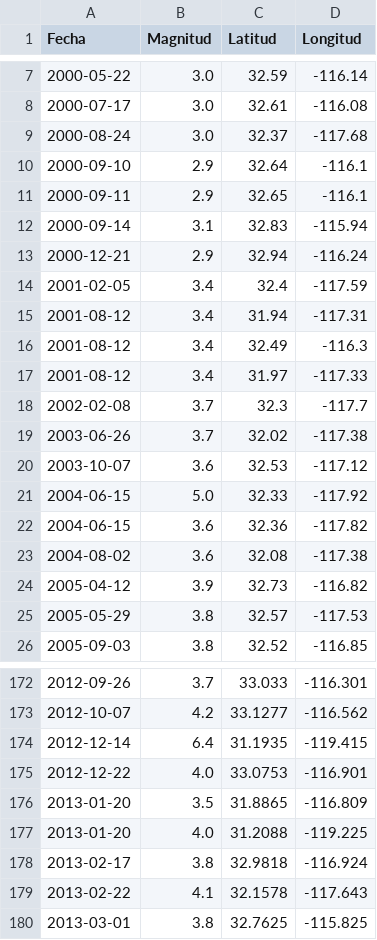
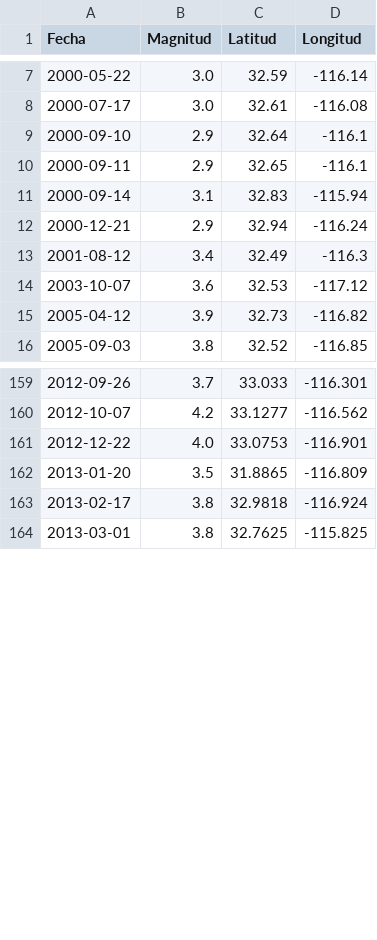
Before and after one commit to CesarQuinonezEs/SismosBaja, a CSV file: assets/datosValle.csv, drawn as a sheet; only a part is shown, gaps mark what is left out; the diff covers the shown part only; the diff names each change by its address in the sheet, - before the commit and + after, or states it on an @@ line.

```diff
--- a/assets/datosValle.csv
+++ b/assets/datosValle.csv
-row 9: 2000-08-24 | 3.0 | 32.37 | -117.68
-row 14: 2001-02-05 | 3.4 | 32.4 | -117.59
-row 15: 2001-08-12 | 3.4 | 31.94 | -117.31
-row 17: 2001-08-12 | 3.4 | 31.97 | -117.33
-row 18: 2002-02-08 | 3.7 | 32.3 | -117.7
-row 19: 2003-06-26 | 3.7 | 32.02 | -117.38
-row 21: 2004-06-15 | 5.0 | 32.33 | -117.92
-row 22: 2004-06-15 | 3.6 | 32.36 | -117.82
-row 23: 2004-08-02 | 3.6 | 32.08 | -117.38
-row 25: 2005-05-29 | 3.8 | 32.57 | -117.53
-row 174: 2012-12-14 | 6.4 | 31.1935 | -119.415
-row 177: 2013-01-20 | 4.0 | 31.2088 | -119.225
-row 179: 2013-02-22 | 4.1 | 32.1578 | -117.643
```
Also changed, not shown: 27 removed rows elsewhere in this file, 5 other files.
